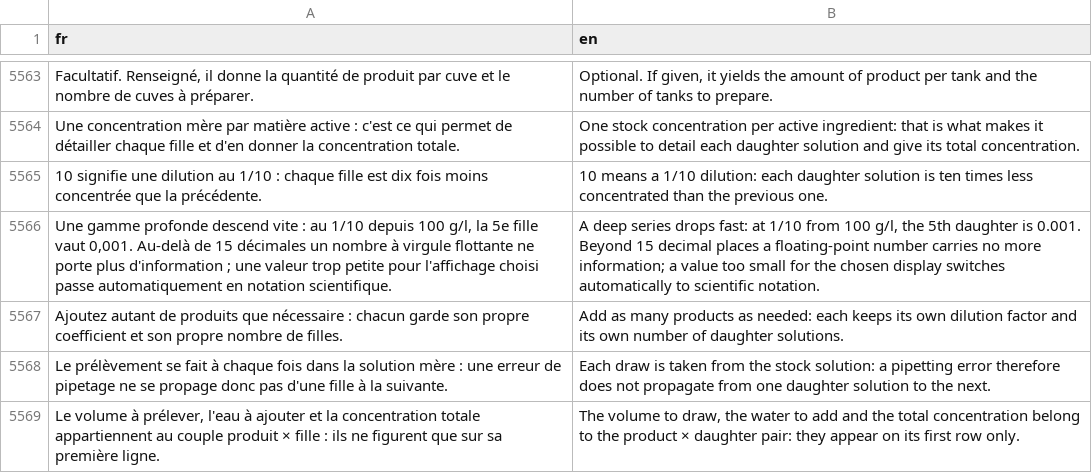
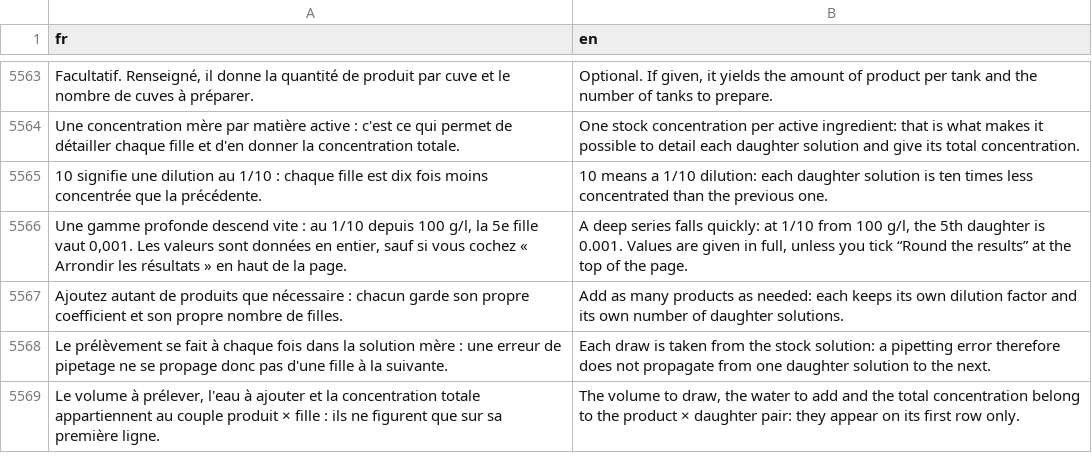
Before and after one commit to houphouet/hstat, a CSV file: inst/app/i18n/fr-en.csv, drawn as a sheet; only a part is shown, gaps mark what is left out; the diff names each change by its address in the sheet, - before the commit and + after, or states it on an @@ line.

```diff
--- a/inst/app/i18n/fr-en.csv
+++ b/inst/app/i18n/fr-en.csv
-A5566 (fr): …vaut 0,001. Au-delà de 15 décimales un nombre à virgule flottante ne porte plus d'information ; une valeur trop petite pour l'affichage choisi passe automatiquement en notation scientifique.
+A5566 (fr): …vaut 0,001. Les valeurs sont données en entier, sauf si vous cochez « Arrondir les résultats » en haut de la page.
-B5566 (en): …deep series drops fast: at 1/10 from 100 g/l, the 5th daughter is 0.001. Beyond 15 decimal places a floating-point number carries no more information; a value too small for the chosen display switches automatically to scientific notation.
+B5566 (en): …deep series falls quickly: at 1/10 from 100 g/l, the 5th daughter is 0.001. Values are given in full, unless you tick “Round the results” at the top of the page.
```
Also changed, not shown: 5 other files.
